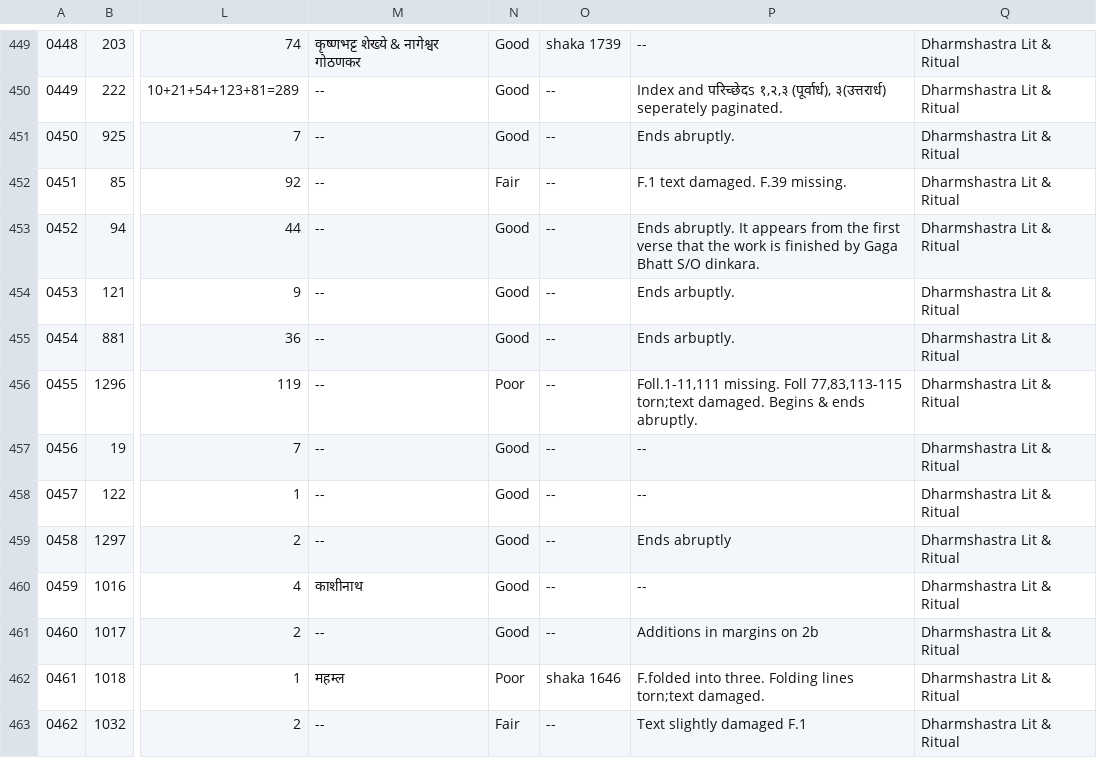
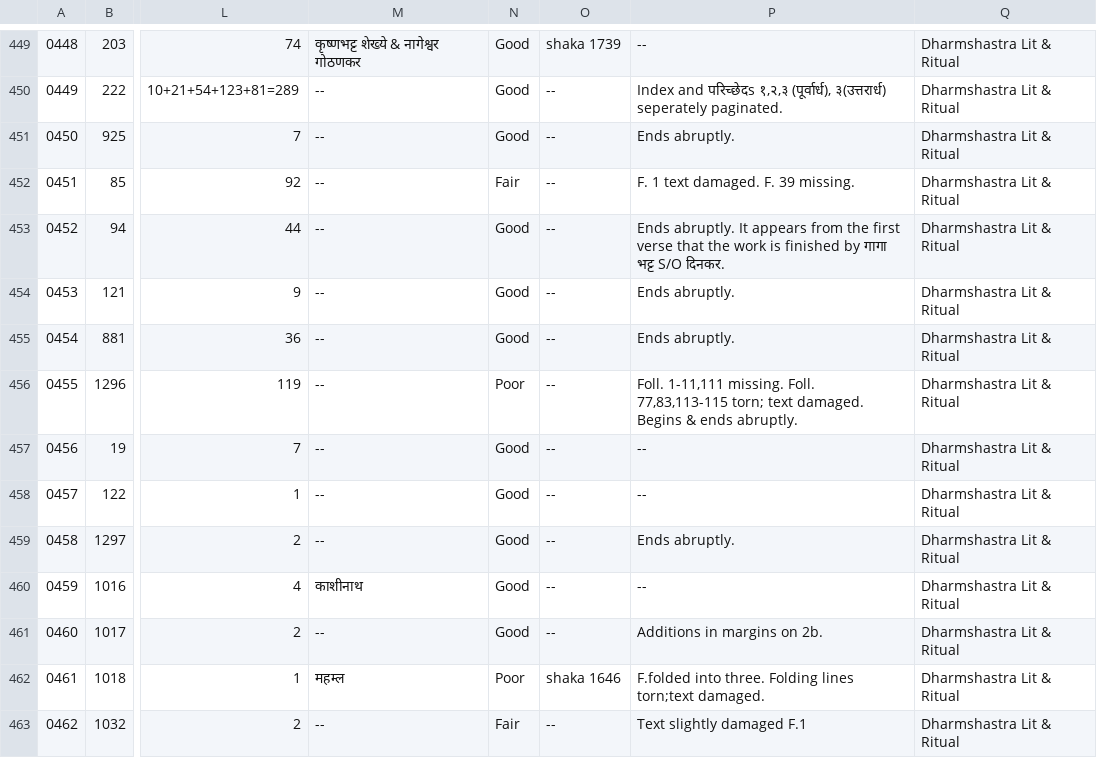
Before and after one commit to drdhaval2785/ChunilalGandhiVidyabhavan, a TSV file: derivedFiles/cataloguev006.tsv, drawn as a sheet; only a part is shown, gaps mark what is left out; the diff names each change by its address in the sheet, - before the commit and + after, or states it on an @@ line.

```diff
--- a/derivedFiles/cataloguev006.tsv
+++ b/derivedFiles/cataloguev006.tsv
-P452: F.1 text damaged. F.39 missing.
+P452: F. 1 text damaged. F. 39 missing.
-P453: …finished by Gaga Bhatt S/O dinkara.
+P453: …finished by गागा भट्ट S/O दिनकर.
-P454:P455: Ends arbuptly.
+P454:P455: Ends abruptly.
-P456: Foll.1-11,111 missing. Foll 77,83,113-115 torn;text damaged. Begins…
+P456: Foll. 1-11,111 missing. Foll. 77,83,113-115 torn; text damaged. Begins…
-P459: Ends abruptly
+P459: Ends abruptly.
-P461: Additions in margins on 2b
+P461: Additions in margins on 2b.
```
Also changed, not shown: 1 other file.
